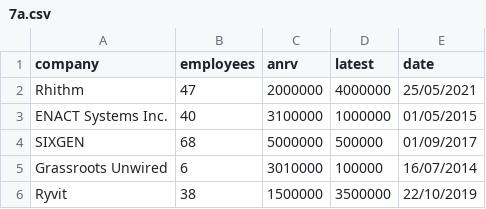
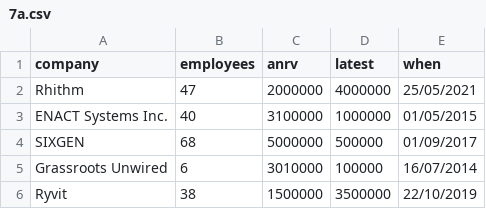
Before and after one commit to agileminds1997/betterbubblecharts, a CSV file: 7a.csv, drawn as a sheet; only a part is shown.

Commit message:
Update 7a.csv
when instead of date

```diff
--- a/7a.csv
+++ b/7a.csv
@@ -1,2 +1,2 @@
-"company","employees","anrv","latest","date"
+"company","employees","anrv","latest","when"
 "Rhithm",47,2000000,4000000,"25/05/2021"
```
